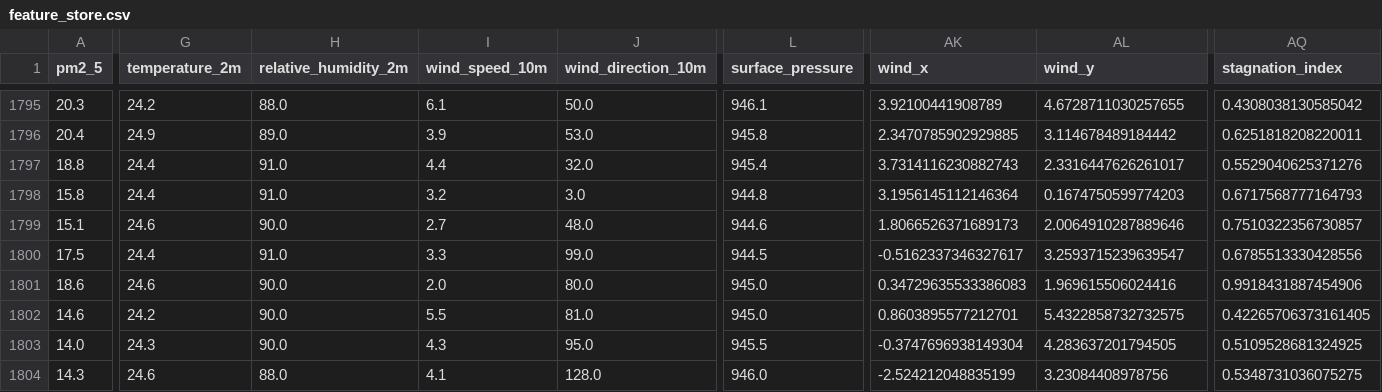
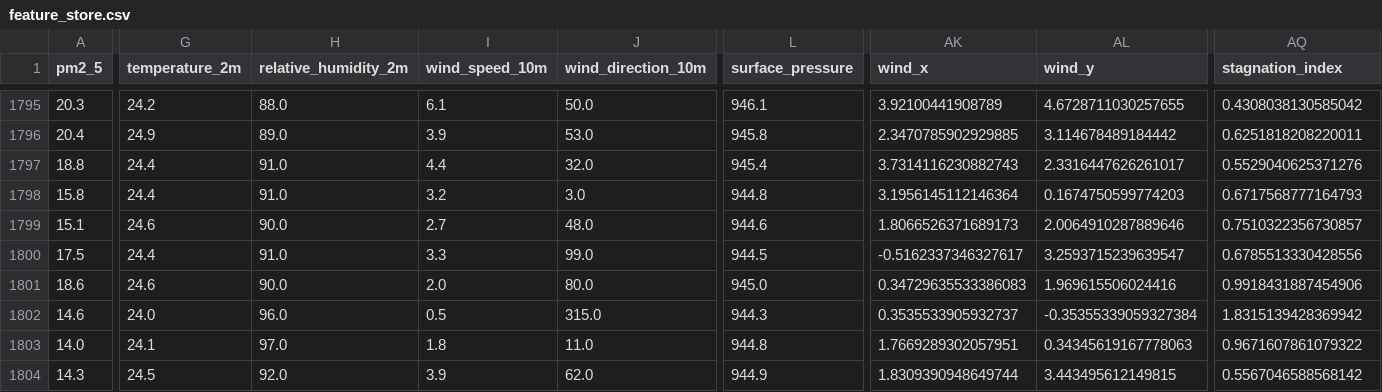
Before and after one commit to AmnaNazir20/Pearls-AQI-Predictor, a CSV file: feature_store.csv, drawn as a sheet; only a part is shown, gaps mark what is left out; the diff covers the shown part only; the diff names each change by its address in the sheet, - before the commit and + after, or states it on an @@ line.

```diff
--- a/feature_store.csv
+++ b/feature_store.csv
-G1802 (temperature_2m): 24.2
+G1802 (temperature_2m): 24.0
-H1802 (relative_humidity_2m): 90.0
+H1802 (relative_humidity_2m): 96.0
-I1802 (wind_speed_10m): 5.5
+I1802 (wind_speed_10m): 0.5
-J1802 (wind_direction_10m): 81.0
+J1802 (wind_direction_10m): 315.0
-L1802 (surface_pressure): 945.0
+L1802 (surface_pressure): 944.3
-AK1802 (wind_x): 0.8603895577212701
+AK1802 (wind_x): 0.3535533905932737
-AL1802 (wind_y): 5.4322858732732575
+AL1802 (wind_y): -0.35355339059327384
-AQ1802 (stagnation_index): 0.42265706373161405
+AQ1802 (stagnation_index): 1.8315139428369942
-G1803 (temperature_2m): 24.3
+G1803 (temperature_2m): 24.1
-H1803 (relative_humidity_2m): 90.0
+H1803 (relative_humidity_2m): 97.0
-I1803 (wind_speed_10m): 4.3
+I1803 (wind_speed_10m): 1.8
-J1803 (wind_direction_10m): 95.0
+J1803 (wind_direction_10m): 11.0
-L1803 (surface_pressure): 945.5
+L1803 (surface_pressure): 944.8
-AK1803 (wind_x): -0.3747696938149304
+AK1803 (wind_x): 1.7669289302057951
-AL1803 (wind_y): 4.283637201794505
+AL1803 (wind_y): 0.34345619167778063
-AQ1803 (stagnation_index): 0.5109528681324925
+AQ1803 (stagnation_index): 0.9671607861079322
-G1804 (temperature_2m): 24.6
+G1804 (temperature_2m): 24.5
-H1804 (relative_humidity_2m): 88.0
+H1804 (relative_humidity_2m): 92.0
-I1804 (wind_speed_10m): 4.1
+I1804 (wind_speed_10m): 3.9
-J1804 (wind_direction_10m): 128.0
+J1804 (wind_direction_10m): 62.0
-L1804 (surface_pressure): 946.0
+L1804 (surface_pressure): 944.9
-AK1804 (wind_x): -2.524212048835199
+AK1804 (wind_x): 1.8309390948649744
-AL1804 (wind_y): 3.23084408978756
+AL1804 (wind_y): 3.443495612149815
-AQ1804 (stagnation_index): 0.5348731036075275
+AQ1804 (stagnation_index): 0.5567046588568142
```
Also changed, not shown: 168 edited cells elsewhere in this file.
